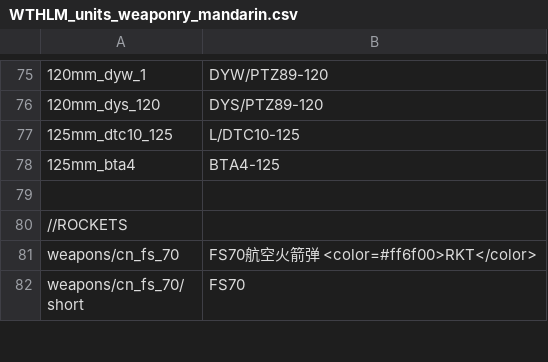
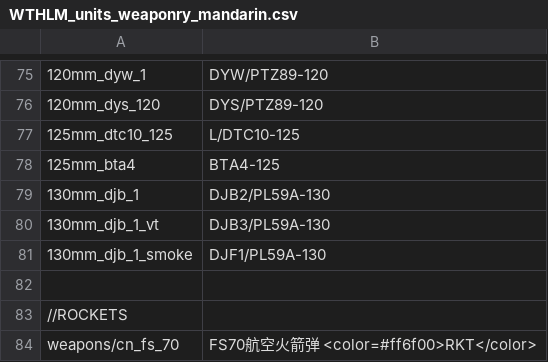
Before and after one commit to Addysaurus/lang_modding, a CSV file: packages/Package_Mandarin/WTHLM_units_weaponry_mandarin.csv, drawn as a sheet; only a part is shown, gaps mark what is left out; the shorter side is filled out with more unchanged rows; the diff names each change by its address in the sheet, - before the commit and + after, or states it on an @@ line.

```diff
--- a/packages/Package_Mandarin/WTHLM_units_weaponry_mandarin.csv
+++ b/packages/Package_Mandarin/WTHLM_units_weaponry_mandarin.csv
+row 79: 130mm_djb_1 | DJB2/PL59A-130
+row 80: 130mm_djb_1_vt | DJB3/PL59A-130
+row 81: 130mm_djb_1_smoke | DJF1/PL59A-130
```
Also changed, not shown: packages/Package_Full_Ammo_Names_Mandarin/WTHLM_units_weaponry_full_ammo_mandarin.csv.
